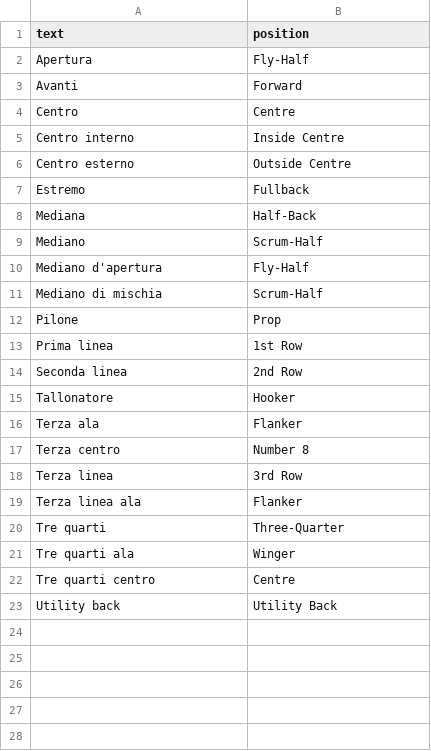
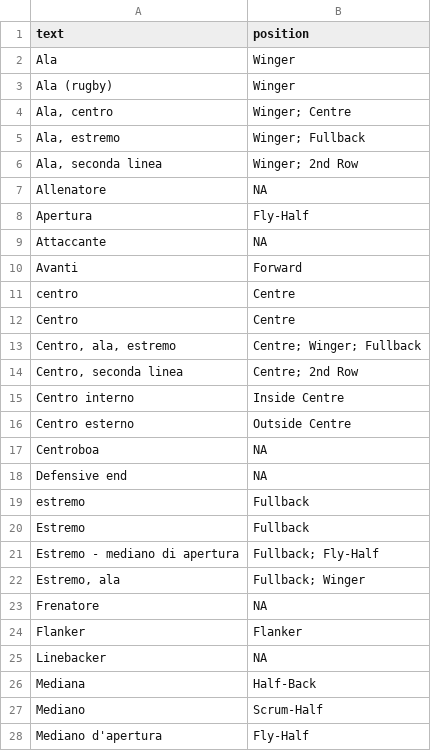
Before and after one commit to CompNet/RugbyScope, a CSV file: data/wikipedia/italian/maps/text2position.csv, drawn as a sheet; only a part is shown; the shorter side is filled out with more unchanged rows; the diff covers the shown part only; the diff names each change by its address in the sheet, - before the commit and + after, or states it on an @@ line.

```diff
--- a/data/wikipedia/italian/maps/text2position.csv
+++ b/data/wikipedia/italian/maps/text2position.csv
+row 2: Ala | Winger
+row 3: Ala (rugby) | Winger
+row 4: Ala, centro | Winger; Centre
+row 5: Ala, estremo | Winger; Fullback
+row 6: Ala, seconda linea | Winger; 2nd Row
+row 7: Allenatore | NA
+row 9: Attaccante | NA
+row 11: centro | Centre
+row 13: Centro, ala, estremo | Centre; Winger; Fullback
+row 14: Centro, seconda linea | Centre; 2nd Row
+row 17: Centroboa | NA
+row 18: Defensive end | NA
+row 19: estremo | Fullback
+row 21: Estremo - mediano di apertura | Fullback; Fly-Half
+row 22: Estremo, ala | Fullback; Winger
+row 23: Frenatore | NA
+row 24: Flanker | Flanker
+row 25: Linebacker | NA
```
Also changed, not shown: 22 added rows elsewhere in this file, 6 other files.
